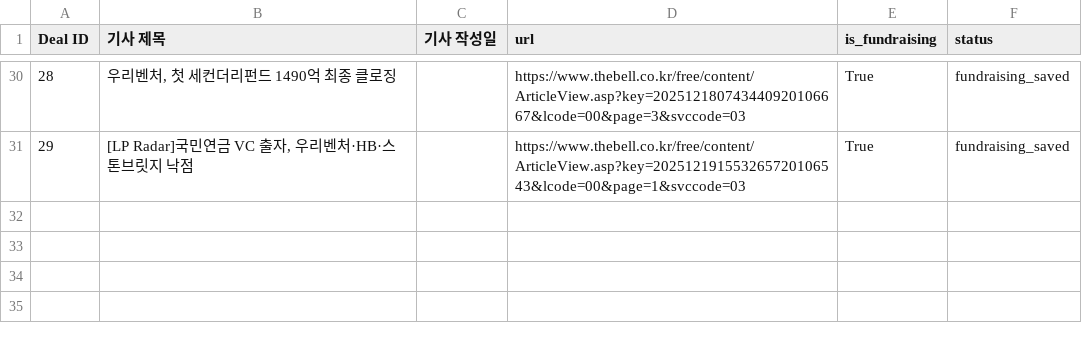
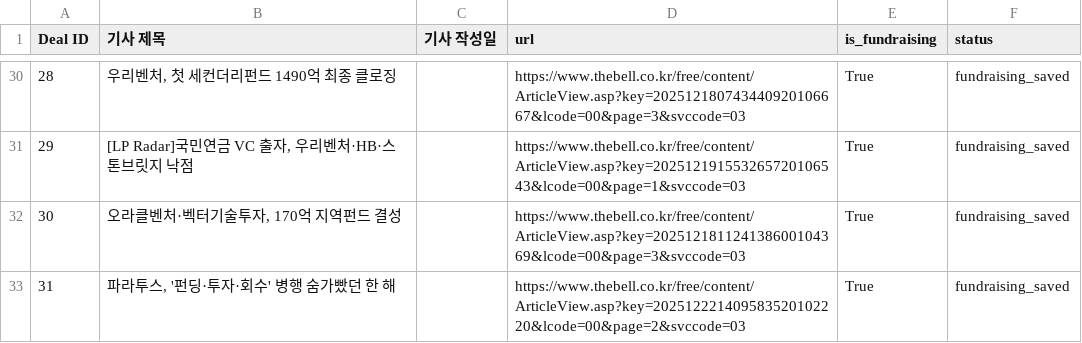
Before and after one commit to LFIntern/VC-News, a CSV file: lp_news_master_log.csv, drawn as a sheet; only a part is shown, gaps mark what is left out.

```diff
--- a/lp_news_master_log.csv
+++ b/lp_news_master_log.csv
@@ -31 +31,3 @@
 29,"[LP Radar]국민연금 VC 출자, 우리벤처·HB·스톤브릿지 낙점",,https://www.thebell.co.kr/free/content/ArticleView.asp?key=202512191553265720106543&lcode=00&page=1&svccode=03,True,fundraising_saved
+30,"오라클벤처·벡터기술투자, 170억 지역펀드 결성",,https://www.thebell.co.kr/free/content/ArticleView.asp?key=202512181124138600104369&lcode=00&page=3&svccode=03,True,fundraising_saved
+31,"파라투스, '펀딩·투자·회수' 병행 숨가빴던 한 해",,https://www.thebell.co.kr/free/content/ArticleView.asp?key=202512221409583520102220&lcode=00&page=2&svccode=03,True,fundraising_saved
```
Also changed, not shown: lp_news_links.csv, lp_news_summaries.csv, 2 other files.
